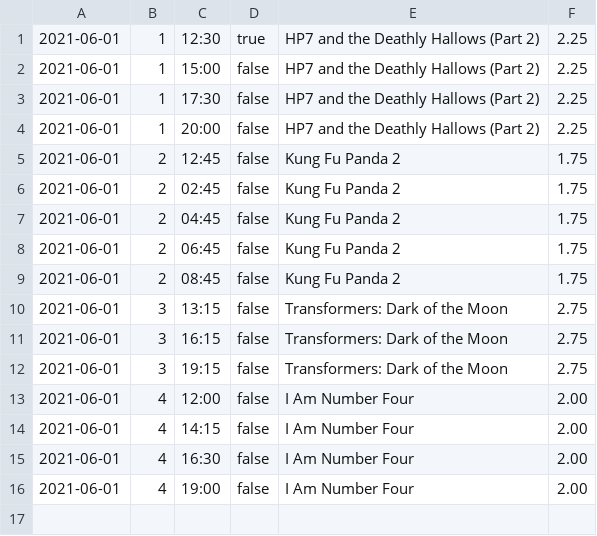
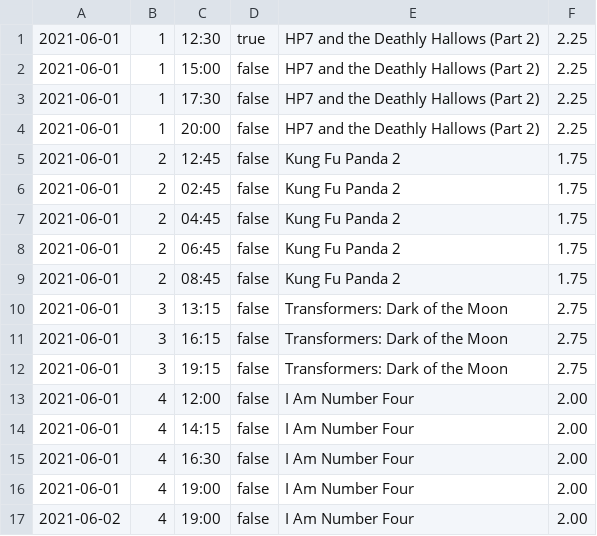
Before and after one commit to thesoftwareengr/movieTicketing, a CSV file: MovieSchedule.csv, drawn as a sheet; the diff names each change by its address in the sheet, - before the commit and + after, or states it on an @@ line.

```diff
--- a/MovieSchedule.csv
+++ b/MovieSchedule.csv
+row 17: 2021-06-02 | 4 | 19:00 | false | I Am Number Four | 2.00
```
Also changed, not shown: 6 other files.
